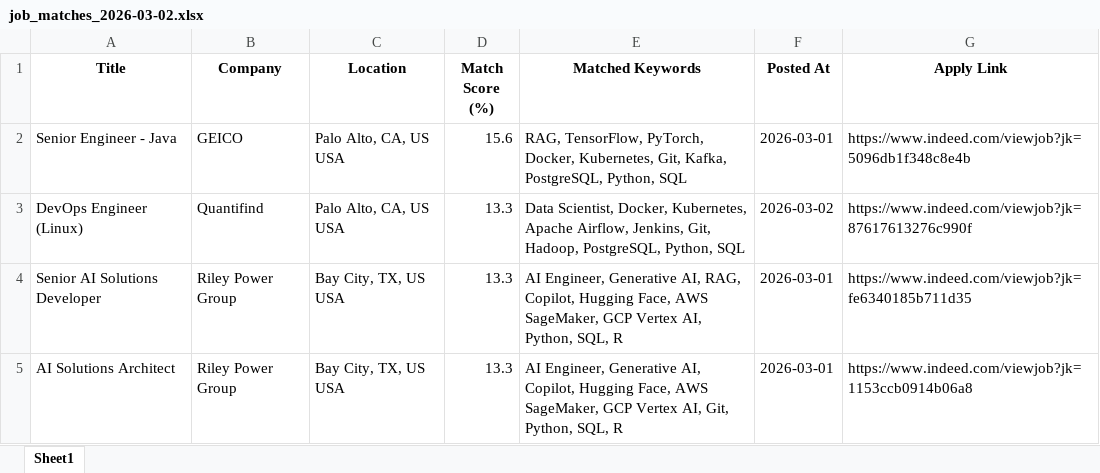
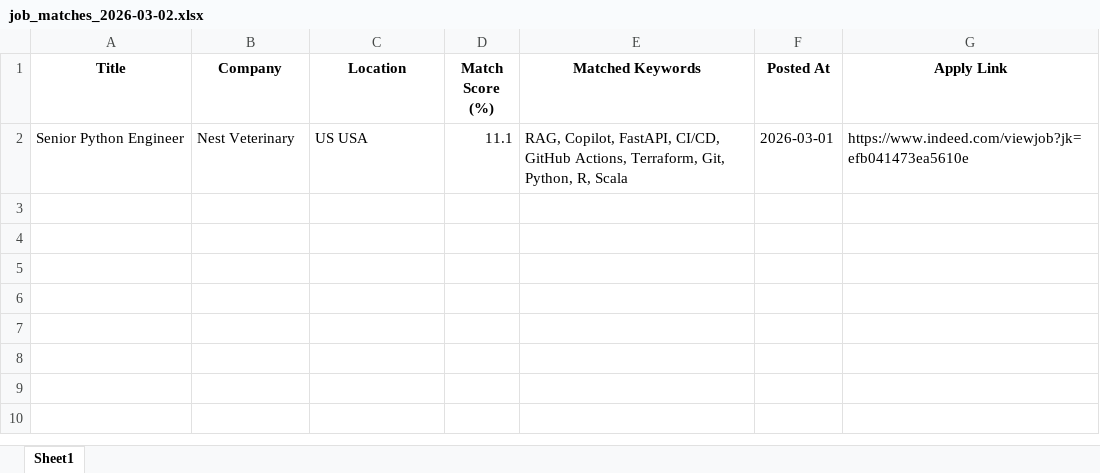
Before and after one commit to ssriramteja/Indeed_job_scrapper_ai, an Excel workbook: daily_matches/job_matches_2026-03-02.xlsx, sheet Sheet1, drawn as a sheet; values as stored, in another font and other column widths than the file's, no borders; removed rows and columns are numbered as before the commit, all else as after; the diff names each change by its address in the sheet, - before the commit and + after, or states it on an @@ line.

```diff
--- a/daily_matches/job_matches_2026-03-02.xlsx (sheet Sheet1)
+++ b/daily_matches/job_matches_2026-03-02.xlsx (sheet Sheet1)
-row 2: Senior Engineer - Java | GEICO | Palo Alto, CA, US USA | 15.6 | RAG, TensorFlow, PyTorch, Docker, Kubernetes, Git, Kafka, PostgreSQL, Python, SQL | 2026-03-01 | https://www.indeed.com/viewjob?jk=5096db1f348c8e4b
-row 3: DevOps Engineer (Linux) | Quantifind | Palo Alto, CA, US USA | 13.3 | Data Scientist, Docker, Kubernetes, Apache Airflow, Jenkins, Git, Hadoop, PostgreSQL, Python, SQL | 2026-03-02 | https://www.indeed.com/viewjob?jk=87617613276c990f
-row 4: Senior AI Solutions Developer | Riley Power Group | Bay City, TX, US USA | 13.3 | AI Engineer, Generative AI, RAG, Copilot, Hugging Face, AWS SageMaker, GCP Vertex AI, Python, SQL, R | 2026-03-01 | https://www.indeed.com/viewjob?jk=fe6340185b711d35
-row 5: AI Solutions Architect | Riley Power Group | Bay City, TX, US USA | 13.3 | AI Engineer, Generative AI, Copilot, Hugging Face, AWS SageMaker, GCP Vertex AI, Git, Python, SQL, R | 2026-03-01 | https://www.indeed.com/viewjob?jk=1153ccb0914b06a8
+row 2: Senior Python Engineer | Nest Veterinary | US USA | 11.1 | RAG, Copilot, FastAPI, CI/CD, GitHub Actions, Terraform, Git, Python, R, Scala | 2026-03-01 | https://www.indeed.com/viewjob?jk=efb041473ea5610e
```
Also changed, not shown: 4 other files.
